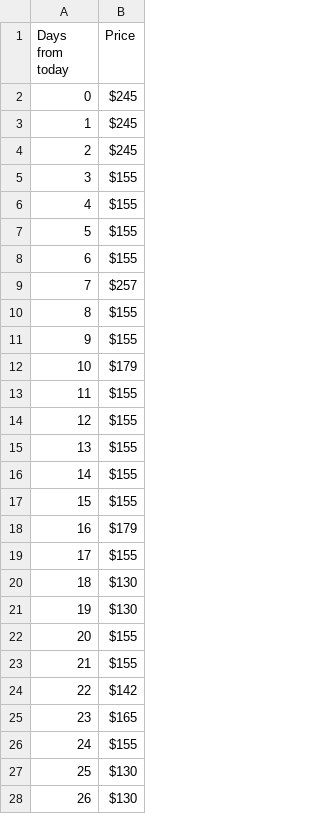
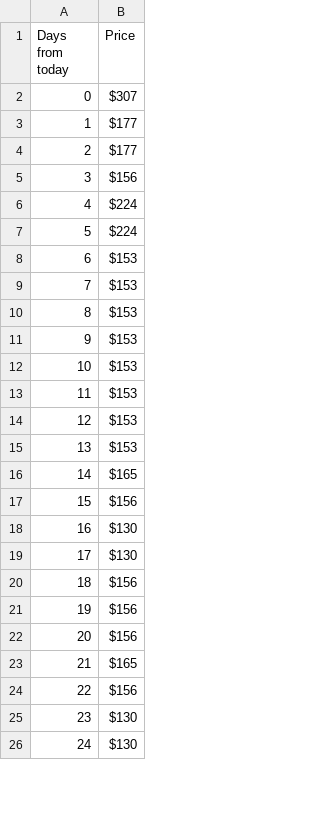
Before and after one commit to Dawenster/fs_route_generator, a CSV file: db/prices/oneway/DFW-SFO,SJC,OAK.csv, drawn as a sheet; only a part is shown; removed rows and columns are numbered as before the commit, all else as after; the diff covers the shown part only; the diff names each change by its address in the sheet, - before the commit and + after, or states it on an @@ line.

```diff
--- a/db/prices/oneway/DFW-SFO,SJC,OAK.csv
+++ b/db/prices/oneway/DFW-SFO,SJC,OAK.csv
-B2 (Price): $245
+B2 (Price): $307
-B3:B4 (Price): $245
+B3:B4 (Price): $177
-B5 (Price): $155
+B5 (Price): $156
-B6:B7 (Price): $155
+B6:B7 (Price): $224
-B8 (Price): $155
+B8 (Price): $153
-B9 (Price): $257
+B9 (Price): $153
-B10:B11 (Price): $155
+B10:B11 (Price): $153
-B12 (Price): $179
+B12 (Price): $153
-B13:B15 (Price): $155
+B13:B15 (Price): $153
-B16 (Price): $155
+B16 (Price): $165
-B17 (Price): $155
+B17 (Price): $156
-row 18: 16 | $179
-row 19: 17 | $155
@@ column A (Days from today) renumbered from row 18 down @@
-B20:B21 (Price): $155
+B20:B21 (Price): $156
-B22 (Price): $142
+B22 (Price): $156
-B24 (Price): $155
+B24 (Price): $156
```
Also changed, not shown: 1 added row, 1 removed row and 42 edited cells elsewhere in this file, db/prices/oneway/ATL-SFO,SJC,OAK.csv, db/prices/oneway/BOS-SFO,SJC,OAK.csv, 34 other files.
